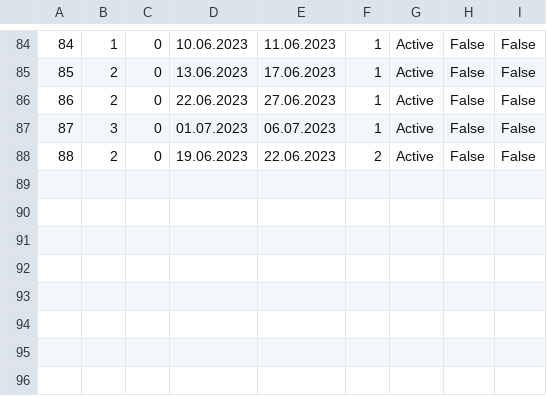
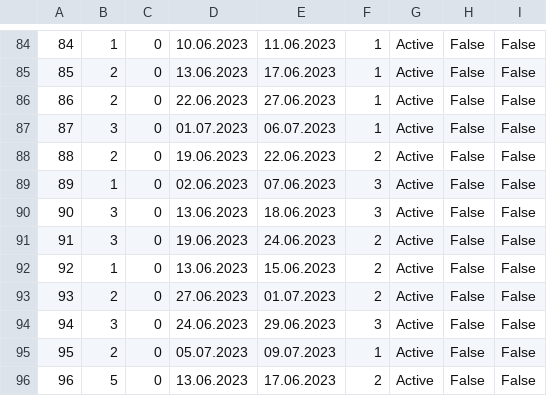
Before and after one commit to jblanusa13/SimsProjekat, a CSV file: ProjectSims/ProjectSims/Resources/Data/accommodationReservation.csv, drawn as a sheet; only a part is shown, gaps mark what is left out; the diff names each change by its address in the sheet, - before the commit and + after, or states it on an @@ line.

```diff
--- a/ProjectSims/ProjectSims/Resources/Data/accommodationReservation.csv
+++ b/ProjectSims/ProjectSims/Resources/Data/accommodationReservation.csv
+row 89: 89 | 1 | 0 | 02.06.2023 | 07.06.2023 | 3 | Active | False | False
+row 90: 90 | 3 | 0 | 13.06.2023 | 18.06.2023 | 3 | Active | False | False
+row 91: 91 | 3 | 0 | 19.06.2023 | 24.06.2023 | 2 | Active | False | False
+row 92: 92 | 1 | 0 | 13.06.2023 | 15.06.2023 | 2 | Active | False | False
+row 93: 93 | 2 | 0 | 27.06.2023 | 01.07.2023 | 2 | Active | False | False
+row 94: 94 | 3 | 0 | 24.06.2023 | 29.06.2023 | 3 | Active | False | False
+row 95: 95 | 2 | 0 | 05.07.2023 | 09.07.2023 | 1 | Active | False | False
+row 96: 96 | 5 | 0 | 13.06.2023 | 17.06.2023 | 2 | Active | False | False
```
Also changed, not shown: ProjectSims/ProjectSims/Resources/Data/accommodationSchedule.csv, ProjectSims/ProjectSims/Resources/Data/forumComment.csv, 30 other files.
